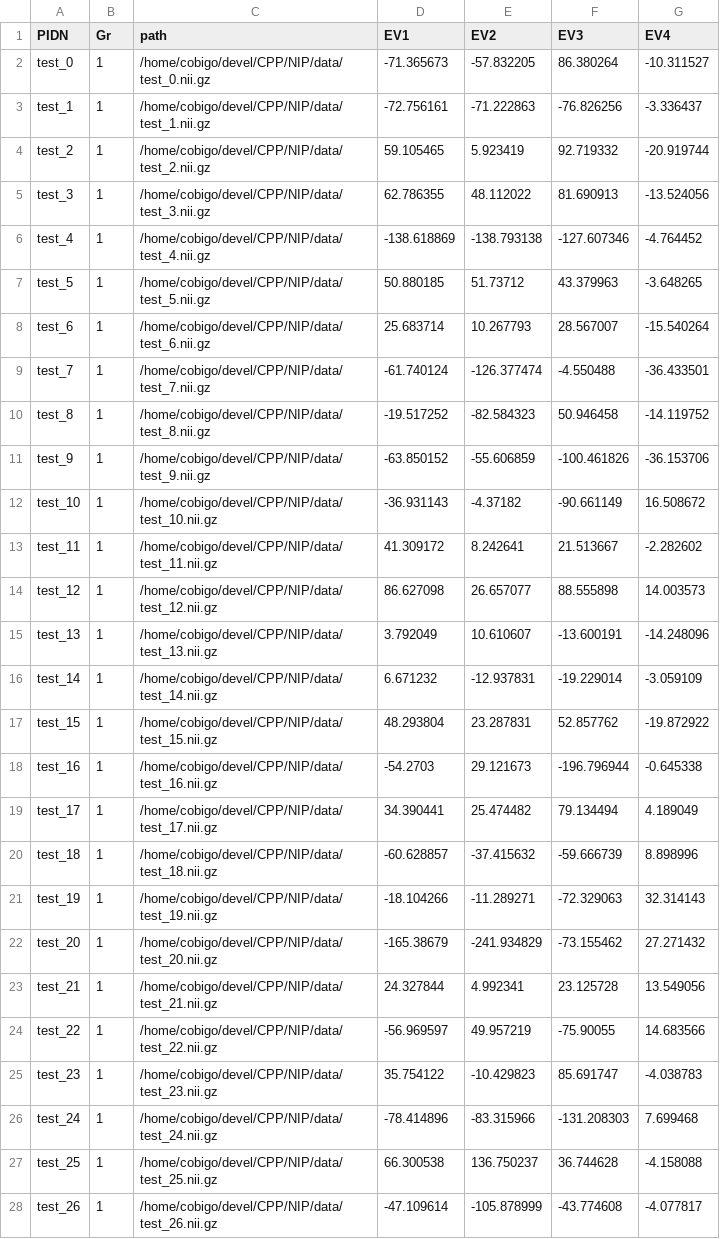
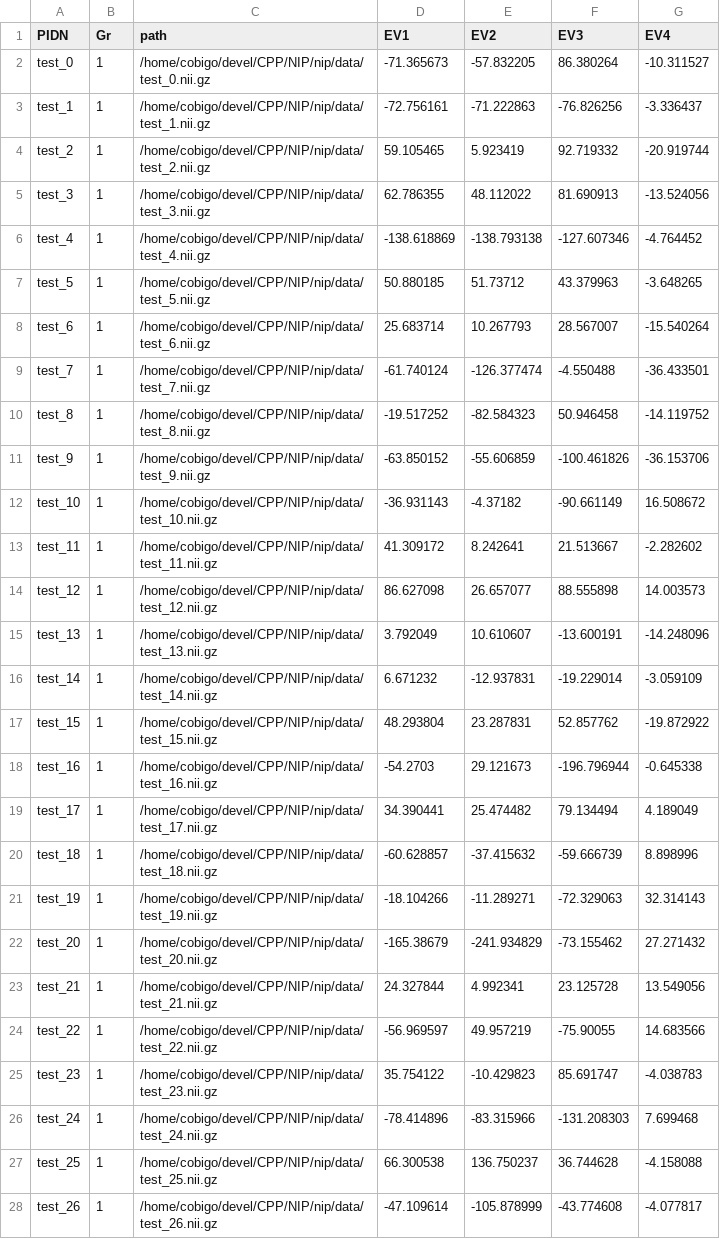
Before and after one commit to YannCobigo/Test, a CSV file: nip/data/data_set.csv, drawn as a sheet; only a part is shown; the diff covers the shown part only.

```diff
--- a/nip/data/data_set.csv
+++ b/nip/data/data_set.csv
@@ -1,28 +1,28 @@
 PIDN,Gr,path,EV1,EV2,EV3,EV4
-test_0,1,/home/cobigo/devel/CPP/NIP/data/test_0.nii.gz,-71.365673,-57.832205,86.380264,-10.311527
-test_1,1,/home/cobigo/devel/CPP/NIP/data/test_1.nii.gz,-72.756161,-71.222863,-76.826256,-3.336437
-test_2,1,/home/cobigo/devel/CPP/NIP/data/test_2.nii.gz,59.105465,5.923419,92.719332,-20.919744
-test_3,1,/home/cobigo/devel/CPP/NIP/data/test_3.nii.gz,62.786355,48.112022,81.690913,-13.524056
-test_4,1,/home/cobigo/devel/CPP/NIP/data/test_4.nii.gz,-138.618869,-138.793138,-127.607346,-4.764452
-test_5,1,/home/cobigo/devel/CPP/NIP/data/test_5.nii.gz,50.880185,51.73712,43.379963,-3.648265
-test_6,1,/home/cobigo/devel/CPP/NIP/data/test_6.nii.gz,25.683714,10.267793,28.567007,-15.540264
-test_7,1,/home/cobigo/devel/CPP/NIP/data/test_7.nii.gz,-61.740124,-126.377474,-4.550488,-36.433501
-test_8,1,/home/cobigo/devel/CPP/NIP/data/test_8.nii.gz,-19.517252,-82.584323,50.946458,-14.119752
-test_9,1,/home/cobigo/devel/CPP/NIP/data/test_9.nii.gz,-63.850152,-55.606859,-100.461826,-36.153706
-test_10,1,/home/cobigo/devel/CPP/NIP/data/test_10.nii.gz,-36.931143,-4.37182,-90.661149,16.508672
-test_11,1,/home/cobigo/devel/CPP/NIP/data/test_11.nii.gz,41.309172,8.242641,21.513667,-2.282602
-test_12,1,/home/cobigo/devel/CPP/NIP/data/test_12.nii.gz,86.627098,26.657077,88.555898,14.003573
-test_13,1,/home/cobigo/devel/CPP/NIP/data/test_13.nii.gz,3.792049,10.610607,-13.600191,-14.248096
-test_14,1,/home/cobigo/devel/CPP/NIP/data/test_14.nii.gz,6.671232,-12.937831,-19.229014,-3.059109
-test_15,1,/home/cobigo/devel/CPP/NIP/data/test_15.nii.gz,48.293804,23.287831,52.857762,-19.872922
-test_16,1,/home/cobigo/devel/CPP/NIP/data/test_16.nii.gz,-54.2703,29.121673,-196.796944,-0.645338
-test_17,1,/home/cobigo/devel/CPP/NIP/data/test_17.nii.gz,34.390441,25.474482,79.134494,4.189049
-test_18,1,/home/cobigo/devel/CPP/NIP/data/test_18.nii.gz,-60.628857,-37.415632,-59.666739,8.898996
-test_19,1,/home/cobigo/devel/CPP/NIP/data/test_19.nii.gz,-18.104266,-11.289271,-72.329063,32.314143
-test_20,1,/home/cobigo/devel/CPP/NIP/data/test_20.nii.gz,-165.38679,-241.934829,-73.155462,27.271432
-test_21,1,/home/cobigo/devel/CPP/NIP/data/test_21.nii.gz,24.327844,4.992341,23.125728,13.549056
-test_22,1,/home/cobigo/devel/CPP/NIP/data/test_22.nii.gz,-56.969597,49.957219,-75.90055,14.683566
-test_23,1,/home/cobigo/devel/CPP/NIP/data/test_23.nii.gz,35.754122,-10.429823,85.691747,-4.038783
-test_24,1,/home/cobigo/devel/CPP/NIP/data/test_24.nii.gz,-78.414896,-83.315966,-131.208303,7.699468
-test_25,1,/home/cobigo/devel/CPP/NIP/data/test_25.nii.gz,66.300538,136.750237,36.744628,-4.158088
-test_26,1,/home/cobigo/devel/CPP/NIP/data/test_26.nii.gz,-47.109614,-105.878999,-43.774608,-4.077817
+test_0,1,/home/cobigo/devel/CPP/NIP/nip/data/test_0.nii.gz,-71.365673,-57.832205,86.380264,-10.311527
+test_1,1,/home/cobigo/devel/CPP/NIP/nip/data/test_1.nii.gz,-72.756161,-71.222863,-76.826256,-3.336437
+test_2,1,/home/cobigo/devel/CPP/NIP/nip/data/test_2.nii.gz,59.105465,5.923419,92.719332,-20.919744
+test_3,1,/home/cobigo/devel/CPP/NIP/nip/data/test_3.nii.gz,62.786355,48.112022,81.690913,-13.524056
+test_4,1,/home/cobigo/devel/CPP/NIP/nip/data/test_4.nii.gz,-138.618869,-138.793138,-127.607346,-4.764452
+test_5,1,/home/cobigo/devel/CPP/NIP/nip/data/test_5.nii.gz,50.880185,51.73712,43.379963,-3.648265
+test_6,1,/home/cobigo/devel/CPP/NIP/nip/data/test_6.nii.gz,25.683714,10.267793,28.567007,-15.540264
+test_7,1,/home/cobigo/devel/CPP/NIP/nip/data/test_7.nii.gz,-61.740124,-126.377474,-4.550488,-36.433501
+test_8,1,/home/cobigo/devel/CPP/NIP/nip/data/test_8.nii.gz,-19.517252,-82.584323,50.946458,-14.119752
+test_9,1,/home/cobigo/devel/CPP/NIP/nip/data/test_9.nii.gz,-63.850152,-55.606859,-100.461826,-36.153706
+test_10,1,/home/cobigo/devel/CPP/NIP/nip/data/test_10.nii.gz,-36.931143,-4.37182,-90.661149,16.508672
+test_11,1,/home/cobigo/devel/CPP/NIP/nip/data/test_11.nii.gz,41.309172,8.242641,21.513667,-2.282602
+test_12,1,/home/cobigo/devel/CPP/NIP/nip/data/test_12.nii.gz,86.627098,26.657077,88.555898,14.003573
+test_13,1,/home/cobigo/devel/CPP/NIP/nip/data/test_13.nii.gz,3.792049,10.610607,-13.600191,-14.248096
+test_14,1,/home/cobigo/devel/CPP/NIP/nip/data/test_14.nii.gz,6.671232,-12.937831,-19.229014,-3.059109
+test_15,1,/home/cobigo/devel/CPP/NIP/nip/data/test_15.nii.gz,48.293804,23.287831,52.857762,-19.872922
+test_16,1,/home/cobigo/devel/CPP/NIP/nip/data/test_16.nii.gz,-54.2703,29.121673,-196.796944,-0.645338
+test_17,1,/home/cobigo/devel/CPP/NIP/nip/data/test_17.nii.gz,34.390441,25.474482,79.134494,4.189049
+test_18,1,/home/cobigo/devel/CPP/NIP/nip/data/test_18.nii.gz,-60.628857,-37.415632,-59.666739,8.898996
+test_19,1,/home/cobigo/devel/CPP/NIP/nip/data/test_19.nii.gz,-18.104266,-11.289271,-72.329063,32.314143
+test_20,1,/home/cobigo/devel/CPP/NIP/nip/data/test_20.nii.gz,-165.38679,-241.934829,-73.155462,27.271432
+test_21,1,/home/cobigo/devel/CPP/NIP/nip/data/test_21.nii.gz,24.327844,4.992341,23.125728,13.549056
+test_22,1,/home/cobigo/devel/CPP/NIP/nip/data/test_22.nii.gz,-56.969597,49.957219,-75.90055,14.683566
+test_23,1,/home/cobigo/devel/CPP/NIP/nip/data/test_23.nii.gz,35.754122,-10.429823,85.691747,-4.038783
+test_24,1,/home/cobigo/devel/CPP/NIP/nip/data/test_24.nii.gz,-78.414896,-83.315966,-131.208303,7.699468
+test_25,1,/home/cobigo/devel/CPP/NIP/nip/data/test_25.nii.gz,66.300538,136.750237,36.744628,-4.158088
+test_26,1,/home/cobigo/devel/CPP/NIP/nip/data/test_26.nii.gz,-47.109614,-105.878999,-43.774608,-4.077817
```
Also changed, not shown: 73 edited cells elsewhere in this file, 4 other files.
